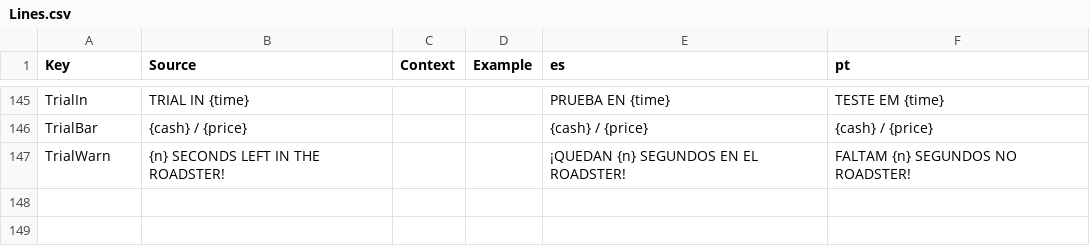
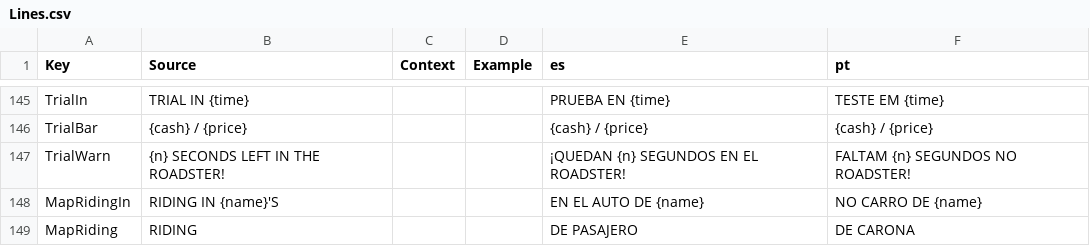
Before and after one commit to jonkermoo/run-over-your-friends, a CSV file: src/shared/Lines.csv, drawn as a sheet; only a part is shown, gaps mark what is left out; the diff names each change by its address in the sheet, - before the commit and + after, or states it on an @@ line.

Commit message:
City map fixes: a left-stick click opens the map on a gamepad (M and L3 now listed on the driving controls card); a passenger's pick card says whose car they ride in (RIDING IN SAM'S / SUPERCAR) instead of ON FOOT; with no top bar to sit in, the event sign drops under the menu strip wherever the two would touch

```diff
--- a/src/shared/Lines.csv
+++ b/src/shared/Lines.csv
+row 148: MapRidingIn | RIDING IN {name}'S |  |  | EN EL AUTO DE {name} | NO CARRO DE {name}
+row 149: MapRiding | RIDING |  |  | DE PASAJERO | DE CARONA
```
Also changed, not shown: src/localization/GameText.csv, 9 other files.
